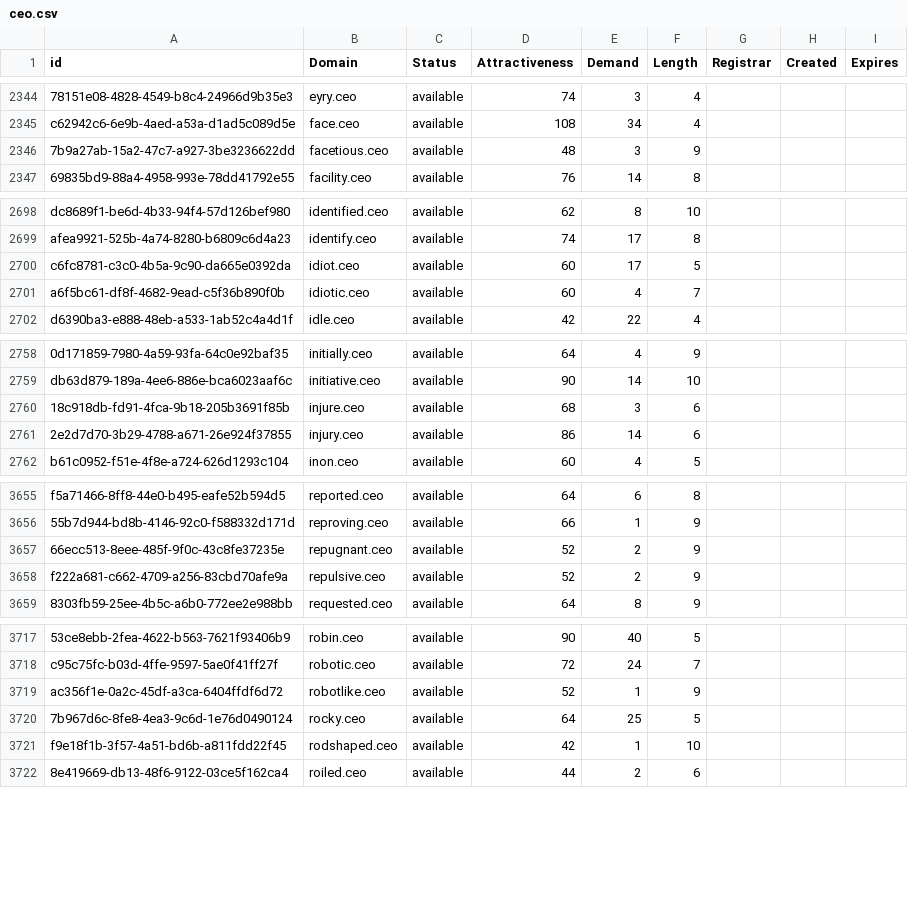
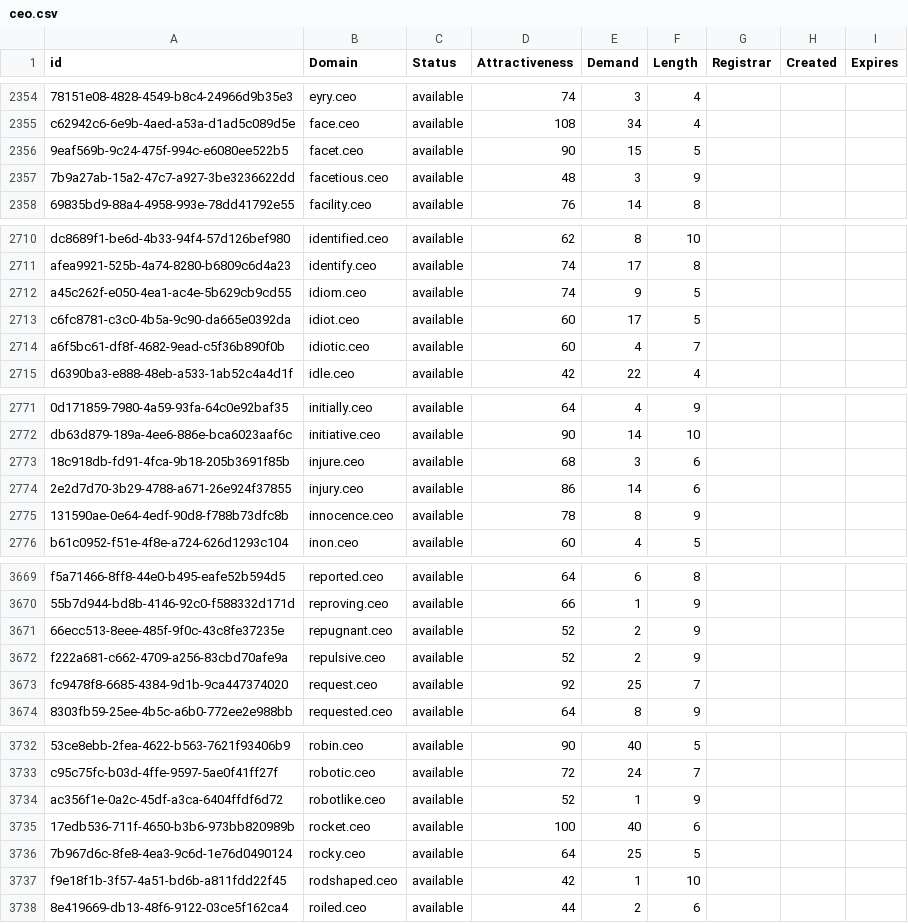
Before and after one commit to UniqueDomains/ceo-oneword-domains, a CSV file: ceo.csv, drawn as a sheet; only a part is shown, gaps mark what is left out; the diff covers the shown part only; the diff names each change by its address in the sheet, - before the commit and + after, or states it on an @@ line.

```diff
--- a/ceo.csv
+++ b/ceo.csv
+row 2356: 9eaf569b-9c24-475f-994c-e6080ee522b5 | facet.ceo | available | 90 | 15 | 5
+row 2712: a45c262f-e050-4ea1-ac4e-5b629cb9cd55 | idiom.ceo | available | 74 | 9 | 5
+row 2775: 131590ae-0e64-4edf-90d8-f788b73dfc8b | innocence.ceo | available | 78 | 8 | 9
+row 3673: fc9478f8-6685-4384-9d1b-9ca447374020 | request.ceo | available | 92 | 25 | 7
+row 3735: 17edb536-711f-4650-b3b6-973bb820989b | rocket.ceo | available | 100 | 40 | 6
```
Also changed, not shown: 13 added rows, 4 removed rows and 31 edited cells elsewhere in this file, 2 other files.
